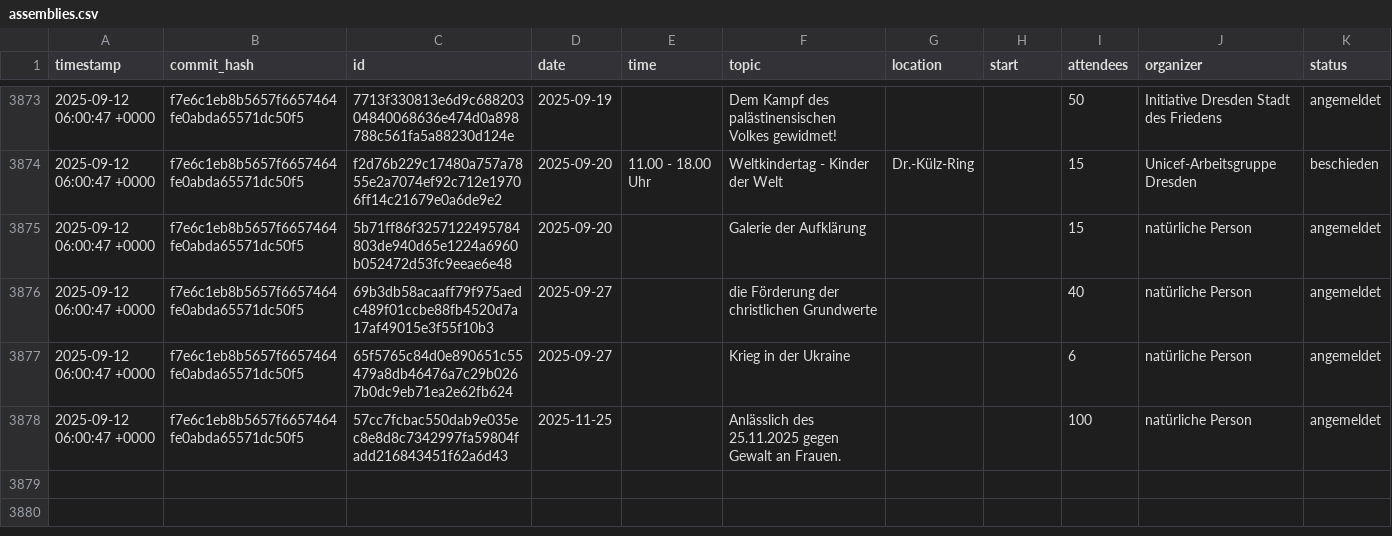
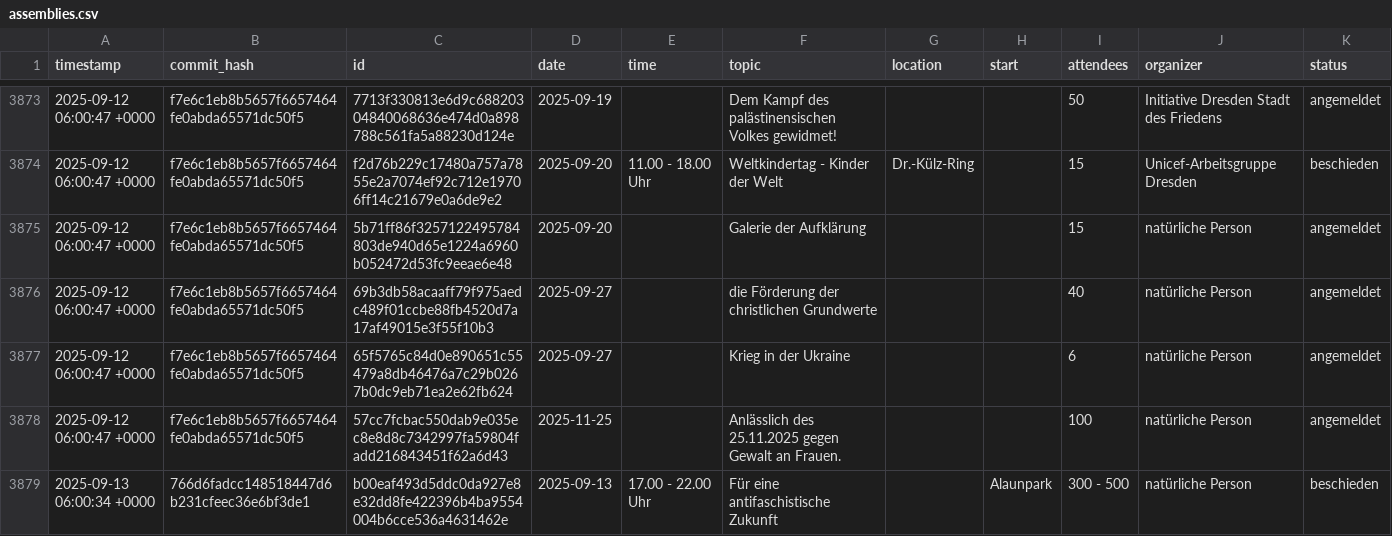
Before and after one commit to kiliankoe/versammlungen-in-dresden, a CSV file: assemblies.csv, drawn as a sheet; only a part is shown, gaps mark what is left out; the diff names each change by its address in the sheet, - before the commit and + after, or states it on an @@ line.

```diff
--- a/assemblies.csv
+++ b/assemblies.csv
+row 3879: 2025-09-13 06:00:34 +0000 | 766d6fadcc148518447d6b231cfeec36e6bf3de1 | b00eaf493d5ddc0da927e8e32dd8fe422396b4ba9554004b6cce536a4631462e | 2025-09-13 | 17.00 - 22.00 Uhr | Für eine antifaschistische Zukunft |  | Alaunpark | 300 - 500 | natürliche Person | beschieden
```
